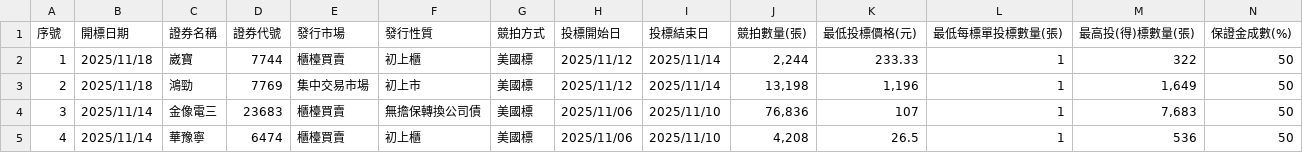
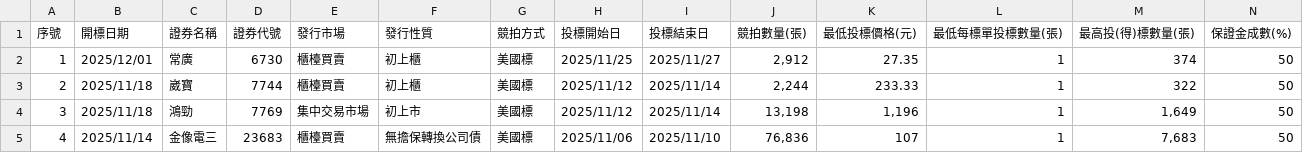
Before and after one commit to Aryido/auction, a CSV file: years/114.csv, drawn as a sheet; only a part is shown; the shorter side is filled out with more unchanged rows; addresses are those after the commit; rows hold the shown columns only; the diff names each change by its address in the sheet, - before the commit and + after, or states it on an @@ line.

```diff
--- a/years/114.csv
+++ b/years/114.csv
+row 2: 1 | 2025/12/01 | 常廣 | 6730 | 櫃檯買賣 | 初上櫃 | 美國標 | 2025/11/25 | 2025/11/27 | 2,912 | 27.35 | 1 | 374 | 50
@@ column A (序號) renumbered from row 3 down @@
```
Also changed, not shown: years/final/merged.csv.
